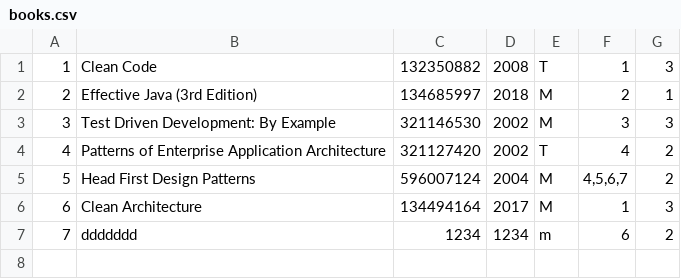
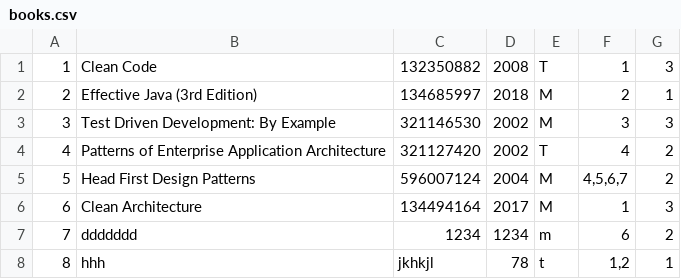
Before and after one commit to Damrocka89/Library, a CSV file: src/main/resources/books.csv, drawn as a sheet.

```diff
--- a/src/main/resources/books.csv
+++ b/src/main/resources/books.csv
@@ -7 +7,2 @@
 7;ddddddd;1234;1234;m;6;2
+8;hhh;jkhkjl;78;t;1,2;1
```
Also changed, not shown: 13 other files.
